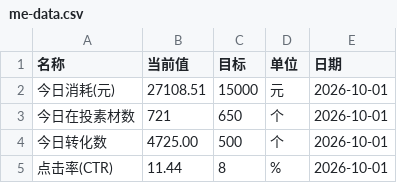
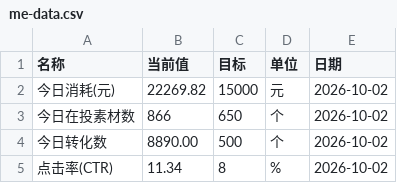
Before and after one commit to Hy088/chuangliang-data_625, a CSV file: me-data.csv, drawn as a sheet.

```diff
--- a/me-data.csv
+++ b/me-data.csv
@@ -1,5 +1,5 @@
 名称,当前值,目标,单位,日期
-今日消耗(元),27108.51,15000,元,2026-10-01
-今日在投素材数,721,650,个,2026-10-01
-今日转化数,4725.00,500,个,2026-10-01
-点击率(CTR),11.44,8,%,2026-10-01
+今日消耗(元),22269.82,15000,元,2026-10-02
+今日在投素材数,866,650,个,2026-10-02
+今日转化数,8890.00,500,个,2026-10-02
+点击率(CTR),11.34,8,%,2026-10-02
```
Also changed, not shown: 2 other files.
